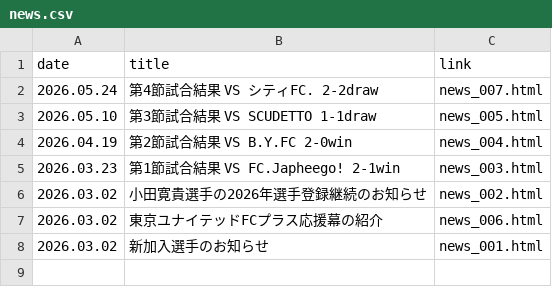
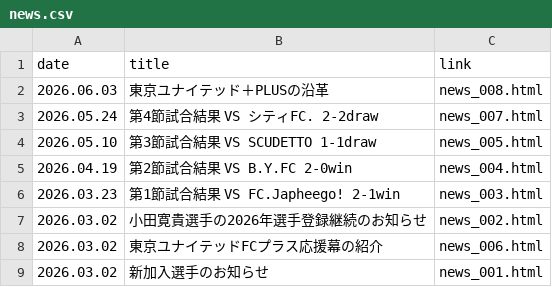
Before and after one commit to Chieko-Kuwahara/tuplus, a CSV file: news.csv, drawn as a sheet; the diff names each change by its address in the sheet, - before the commit and + after, or states it on an @@ line.

Commit message:
Update news.csv

```diff
--- a/news.csv
+++ b/news.csv
+row 2: 2026.06.03 | 東京ユナイテッド＋PLUSの沿革 | news_008.html
```
